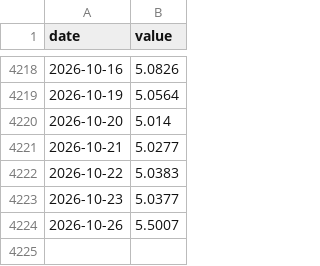
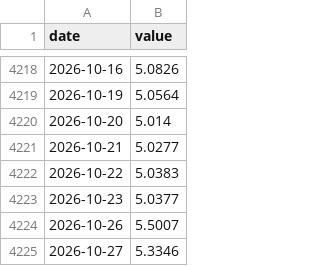
Before and after one commit to FelipeYabiko/indicadores-br, a CSV file: data/dolar.csv, drawn as a sheet; only a part is shown, gaps mark what is left out; the diff names each change by its address in the sheet, - before the commit and + after, or states it on an @@ line.

```diff
--- a/data/dolar.csv
+++ b/data/dolar.csv
+row 4225: 2026-10-27 | 5.3346
```
Also changed, not shown: data/selic.csv.
